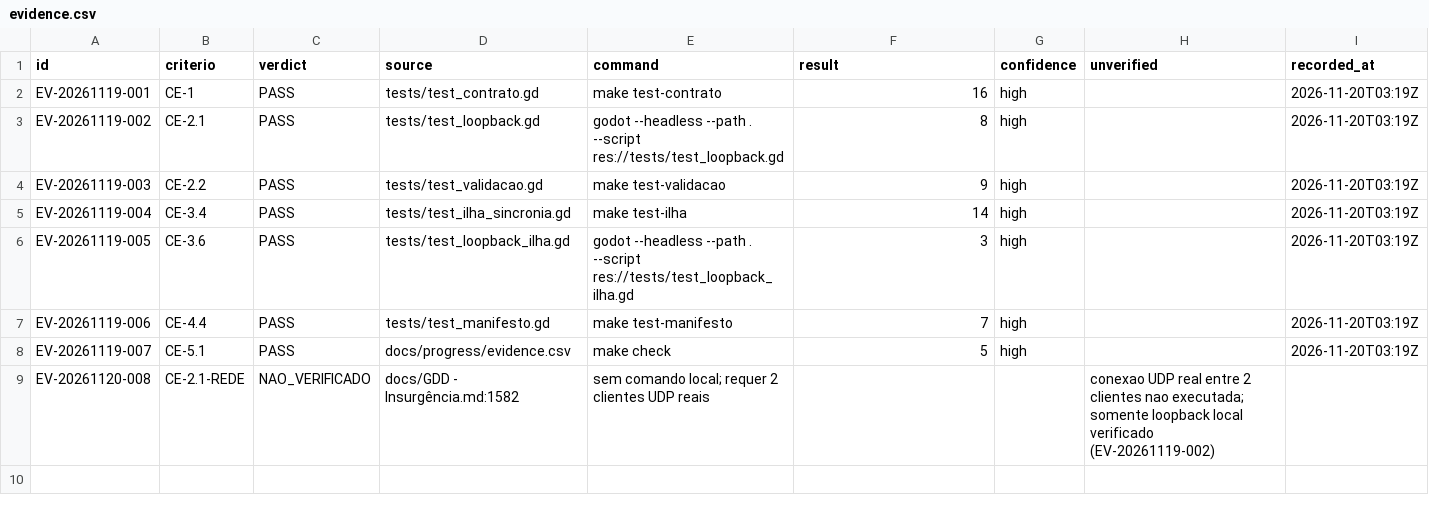
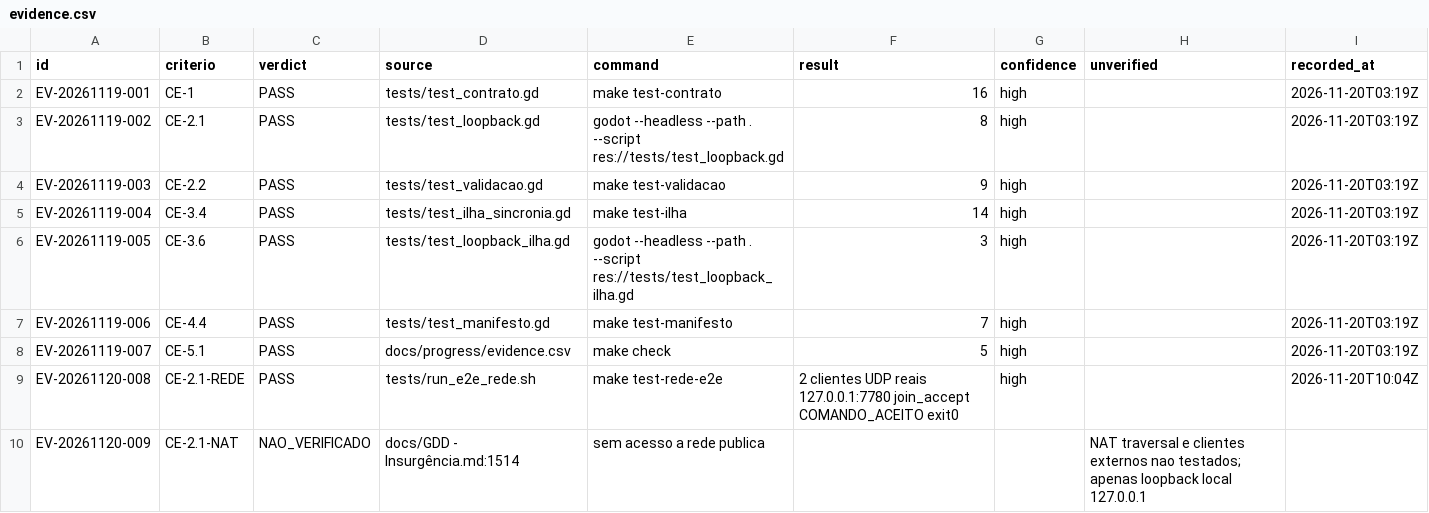
Before and after one commit to lfgranja/insurgencia, a CSV file: docs/progress/evidence.csv, drawn as a sheet.

Commit message:
feat(rede): conexao UDP real entre dois clientes headless
Ciclo 017 (fecha NV de UDP): handlers peer_packet ligados a handle_join/handle_command, envelope JSON proprio, cliente ENet e orquestrador de 2 processos na porta 7780. make test-rede-e2e exit 0 com join_accept e COMANDO_ACEITO para ambos; 131 PASS em regressao. R4 aprovado, R7 1.0.0.

```diff
--- a/docs/progress/evidence.csv
+++ b/docs/progress/evidence.csv
@@ -8,2 +8,3 @@ EV-20261119-006,CE-4.4,PASS,tests/test_manifesto.gd,make test-manifesto,7,high,,
 EV-20261119-007,CE-5.1,PASS,docs/progress/evidence.csv,make check,5,high,,2026-11-20T03:19Z
-EV-20261120-008,CE-2.1-REDE,NAO_VERIFICADO,docs/GDD - Insurgência.md:1582,sem comando local; requer 2 clientes UDP reais,,,"conexao UDP real entre 2 clientes nao executada; somente loopback local verificado (EV-20261119-002)",
+EV-20261120-008,CE-2.1-REDE,PASS,tests/run_e2e_rede.sh,make test-rede-e2e,2 clientes UDP reais 127.0.0.1:7780 join_accept COMANDO_ACEITO exit0,high,,2026-11-20T10:04Z
+EV-20261120-009,CE-2.1-NAT,NAO_VERIFICADO,docs/GDD - Insurgência.md:1514,sem acesso a rede publica,,,"NAT traversal e clientes externos nao testados; apenas loopback local 127.0.0.1",
```
Also changed, not shown: 14 other files.
